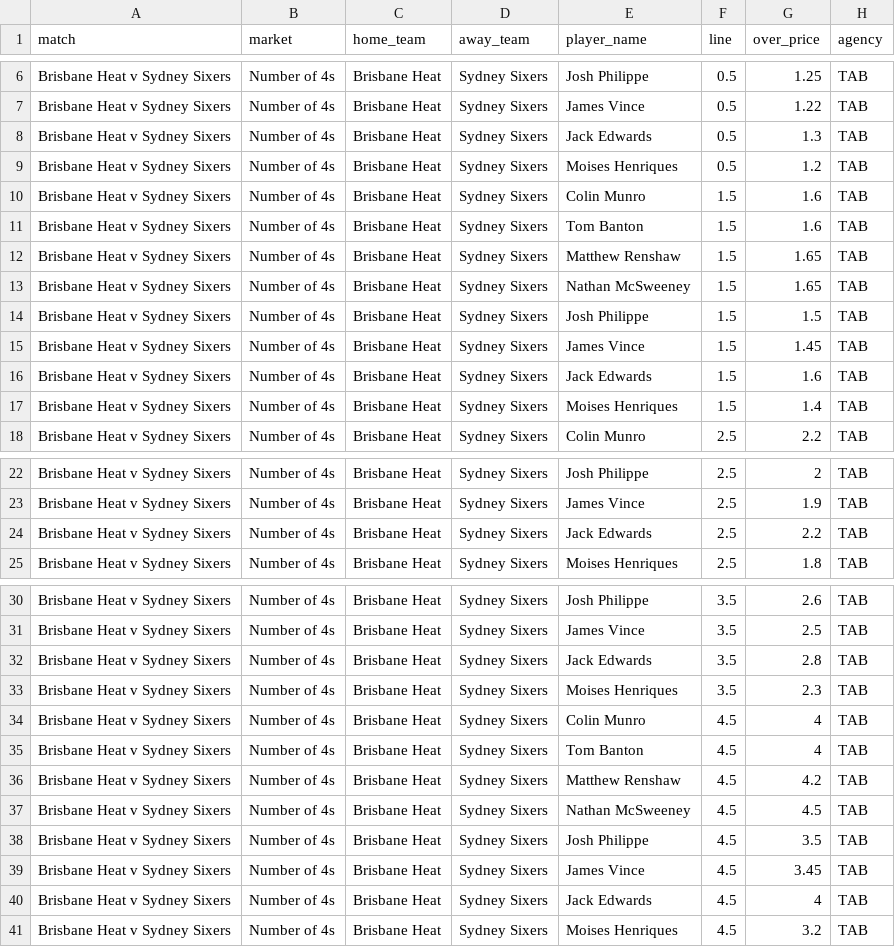
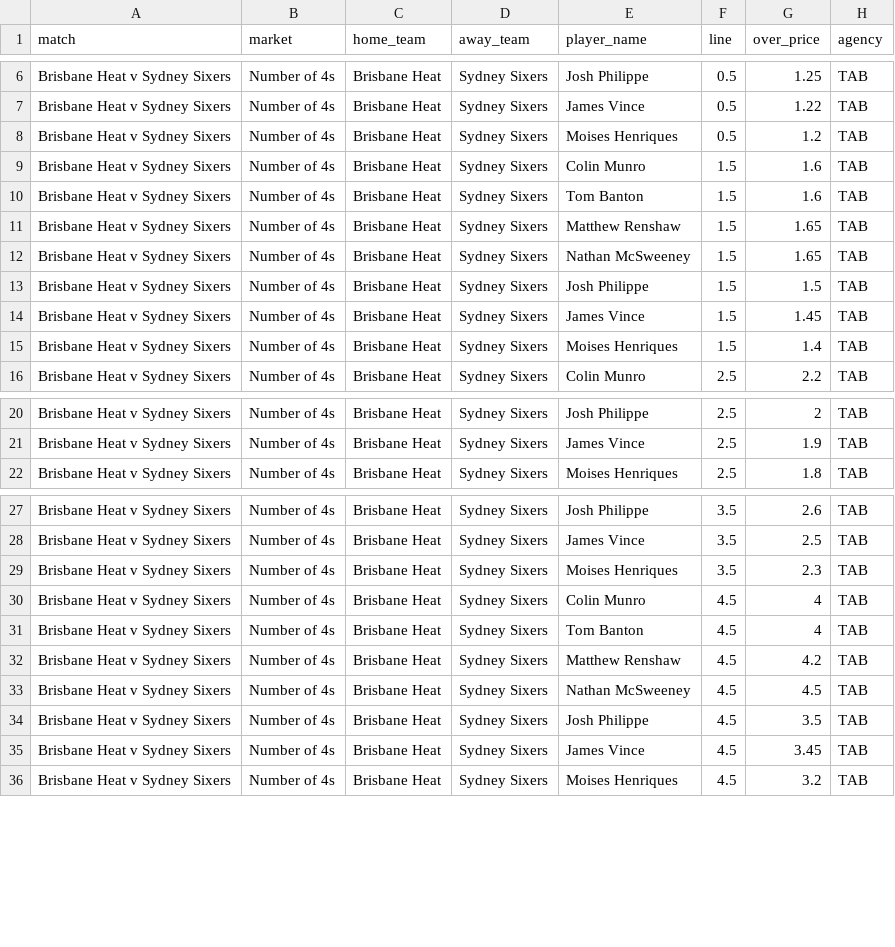
Before and after one commit to jamesbrown1417/Cricket-Analysis, a CSV file: Data/T20s/Big Bash/scraped_odds/tab_player_boundaries.csv, drawn as a sheet; only a part is shown, gaps mark what is left out; the diff covers the shown part only; the diff names each change by its address in the sheet, - before the commit and + after, or states it on an @@ line.

```diff
--- a/Data/T20s/Big Bash/scraped_odds/tab_player_boundaries.csv
+++ b/Data/T20s/Big Bash/scraped_odds/tab_player_boundaries.csv
-row 8: Brisbane Heat v Sydney Sixers | Number of 4s | Brisbane Heat | Sydney Sixers | Jack Edwards | 0.5 | 1.3 | TAB
-row 16: Brisbane Heat v Sydney Sixers | Number of 4s | Brisbane Heat | Sydney Sixers | Jack Edwards | 1.5 | 1.6 | TAB
-row 24: Brisbane Heat v Sydney Sixers | Number of 4s | Brisbane Heat | Sydney Sixers | Jack Edwards | 2.5 | 2.2 | TAB
-row 32: Brisbane Heat v Sydney Sixers | Number of 4s | Brisbane Heat | Sydney Sixers | Jack Edwards | 3.5 | 2.8 | TAB
-row 40: Brisbane Heat v Sydney Sixers | Number of 4s | Brisbane Heat | Sydney Sixers | Jack Edwards | 4.5 | 4 | TAB
```
Also changed, not shown: 3 removed rows elsewhere in this file, Data/T20s/Big Bash/scraped_odds/sportsbet_player_runs.csv, Data/T20s/Big Bash/scraped_odds/tab_player_runs.csv, 34 other files.
